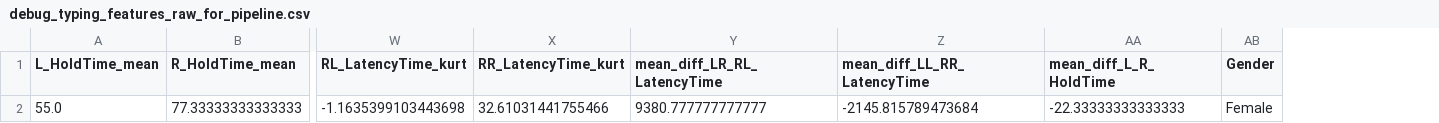
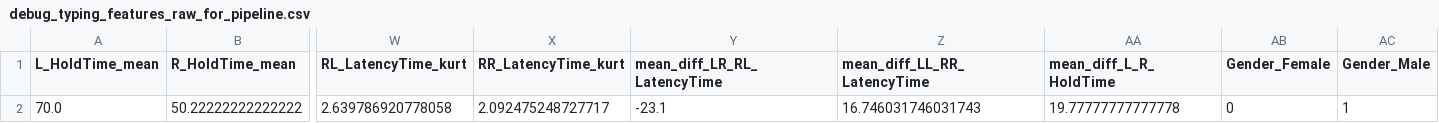
Before and after one commit to Yashvanthk05/ParkinsonPredictor, a CSV file: backend/debug_typing_features_raw_for_pipeline.csv, drawn as a sheet; only a part is shown, gaps mark what is left out; removed rows and columns are numbered as before the commit, all else as after; rows hold the shown columns only; the diff names each change by its address in the sheet, - before the commit and + after, or states it on an @@ line.

```diff
--- a/backend/debug_typing_features_raw_for_pipeline.csv
+++ b/backend/debug_typing_features_raw_for_pipeline.csv
-column AB (Gender), empty
+column AB (Gender_Female), empty
+column AC (Gender_Male), empty
-row 2: 55.0 | 77.33333333333333 | -1.1635399103443698 | 32.61031441755466 | 9380.777777777777 | -2145.815789473684 | -22.33333333333333 | Female
+row 2: 70.0 | 50.22222222222222 | 2.639786920778058 | 2.092475248727717 | -23.1 | 16.746031746031743 | 19.77777777777778 | 0 | 1
```
Also changed, not shown: 7 other files.
